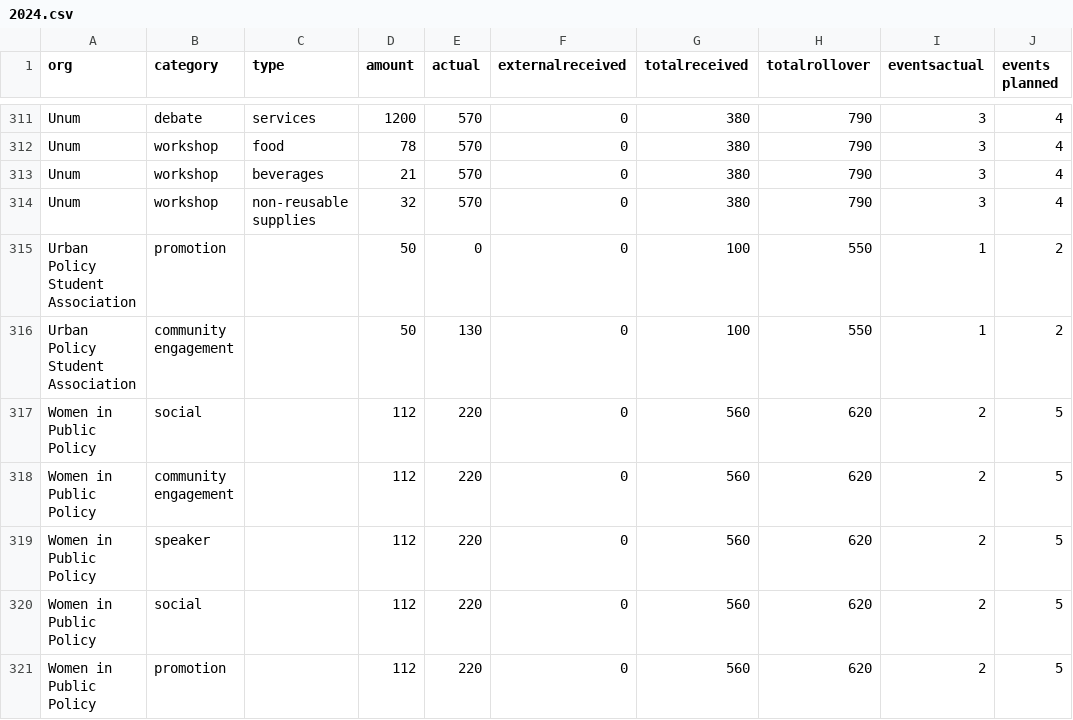
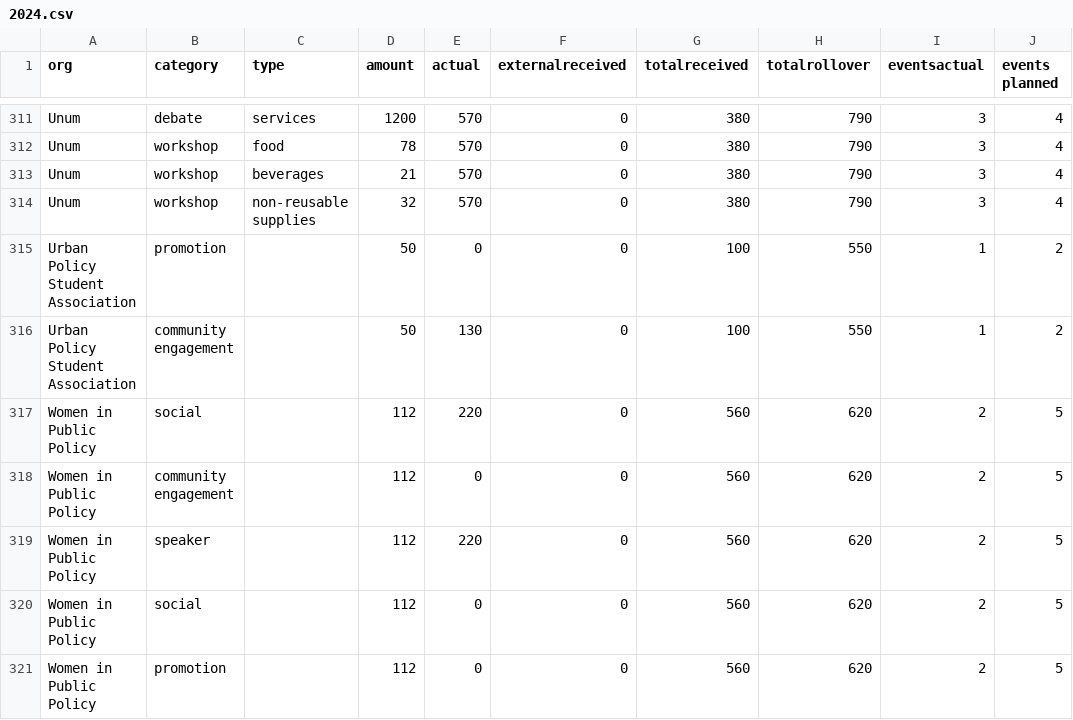
Before and after one commit to notkarenyi/hsg-fc, a CSV file: 2024.csv, drawn as a sheet; only a part is shown, gaps mark what is left out; the diff names each change by its address in the sheet, - before the commit and + after, or states it on an @@ line.

Commit message:
edit which events wipp held

```diff
--- a/2024.csv
+++ b/2024.csv
-E318 (actual): 220
+E318 (actual): 0
-E320:E321 (actual): 220
+E320:E321 (actual): 0
```
